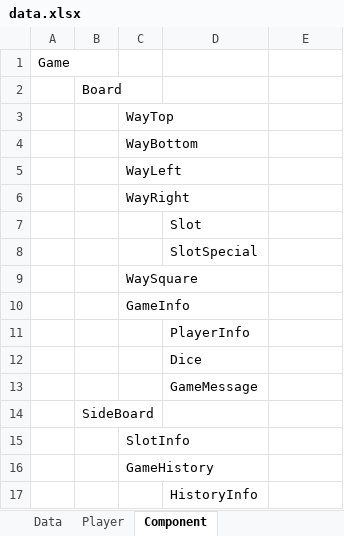
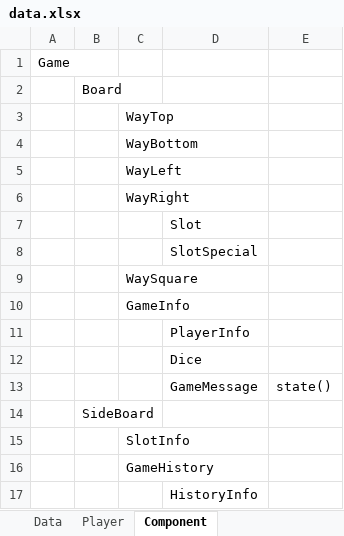
Before and after one commit to huy-xu/monopoly, an Excel workbook: data/data.xlsx, sheet Component, drawn as a sheet; values as stored, in another font and other column widths than the file's, no borders; the diff names each change by its address in the sheet, - before the commit and + after, or states it on an @@ line.

```diff
--- a/data/data.xlsx (sheet Component)
+++ b/data/data.xlsx (sheet Component)
-E13: (empty)
+E13: state()
```
Also changed, not shown: sheet Component's state, sheet Sheet2, other sheet tabs.
